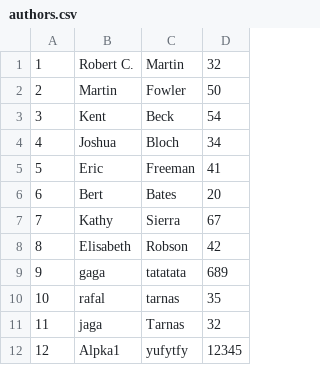
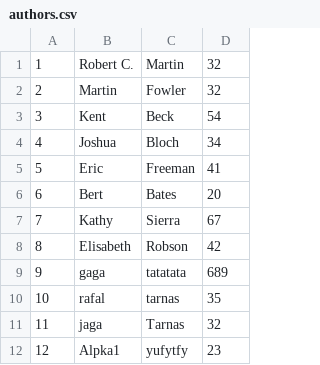
Before and after one commit to rtarnawski/bookstore, a CSV file: authors.csv, drawn as a sheet.

```diff
--- a/authors.csv
+++ b/authors.csv
@@ -1,3 +1,3 @@
 1;Robert C.;Martin;32
-2;Martin;Fowler;50
+2;Martin;Fowler;32
 3;Kent;Beck;54
@@ -11,2 +11,2 @@
 11;jaga;Tarnas;32
-12;Alpka1;yufytfy;12345
+12;Alpka1;yufytfy;23
```
Also changed, not shown: books.csv, 27 other files.
